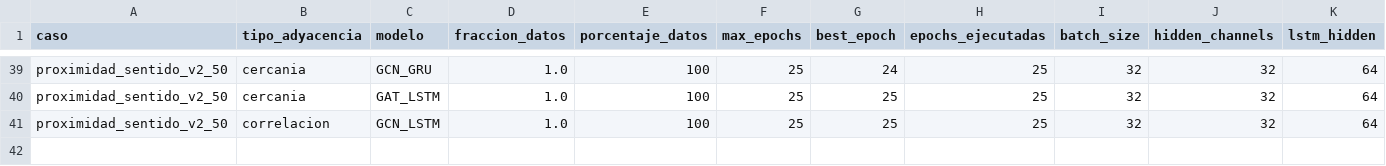
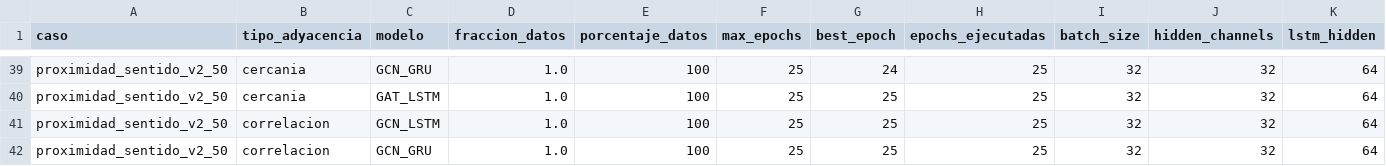
Before and after one commit to maisaarial/prediccion-congestion-trafico-gnn, a CSV file: results/experimentos_epocas_datos/run_20260518_131858/resultados_completos.csv, drawn as a sheet; only a part is shown, gaps mark what is left out; rows hold the shown columns only; the diff names each change by its address in the sheet, - before the commit and + after, or states it on an @@ line.

Commit message:
avance experimento: run_20260518_131858

```diff
--- a/results/experimentos_epocas_datos/run_20260518_131858/resultados_completos.csv
+++ b/results/experimentos_epocas_datos/run_20260518_131858/resultados_completos.csv
+row 42: proximidad_sentido_v2_50 | correlacion | GCN_GRU | 1.0 | 100 | 25 | 25 | 25 | 32 | 32 | 64
```
Also changed, not shown: 6 other files.
